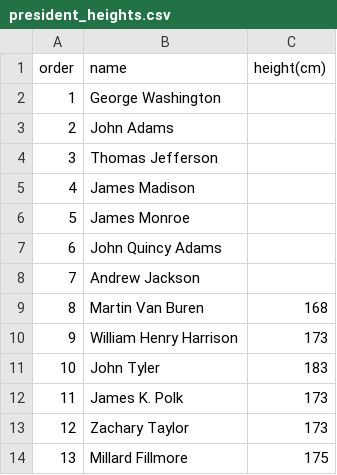
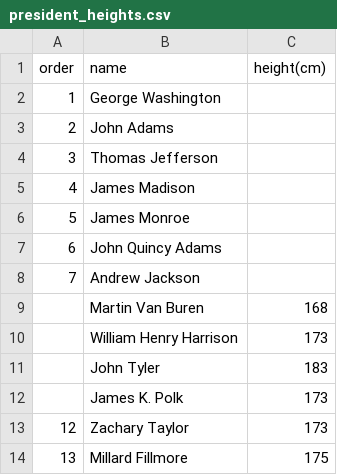
Before and after one commit to Shahd-Hadyah/test, a CSV file: president_heights.csv, drawn as a sheet; only a part is shown.

Commit message:
modified

```diff
--- a/president_heights.csv
+++ b/president_heights.csv
@@ -8,6 +8,6 @@ order,name,height(cm)
 7,Andrew Jackson,
-8,Martin Van Buren,168
-9,William Henry Harrison,173
-10,John Tyler,183
-11,James K. Polk,173
+,Martin Van Buren,168
+,William Henry Harrison,173
+,John Tyler,183
+,James K. Polk,173
 12,Zachary Taylor,173
```
